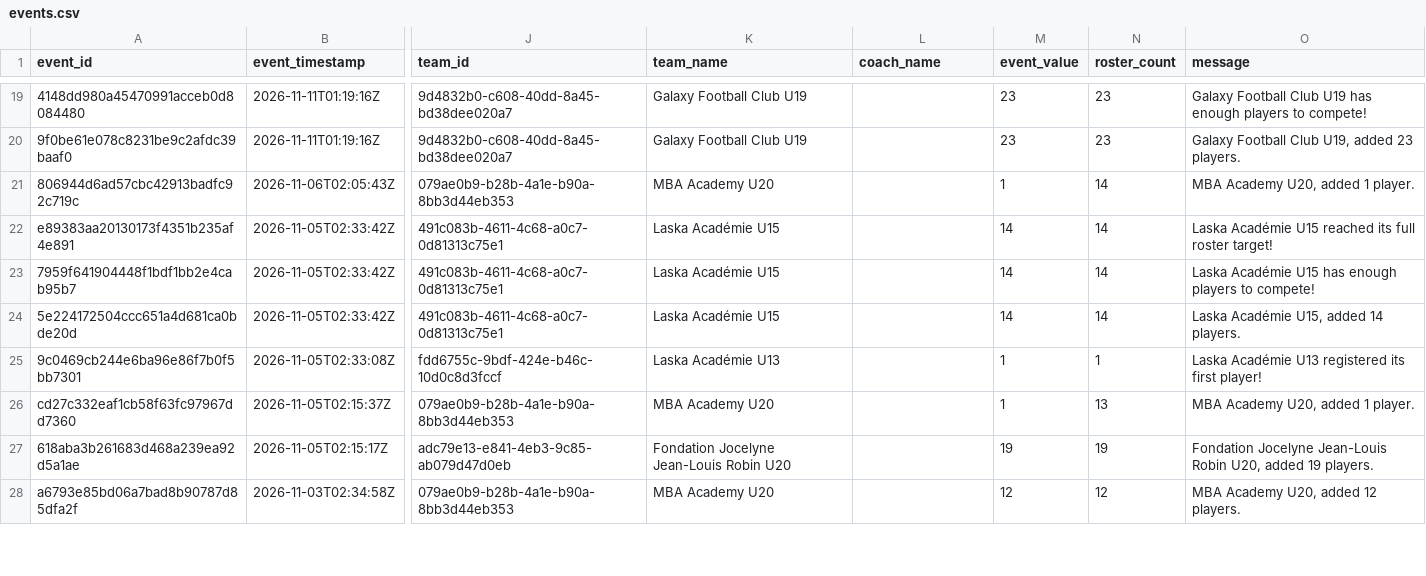
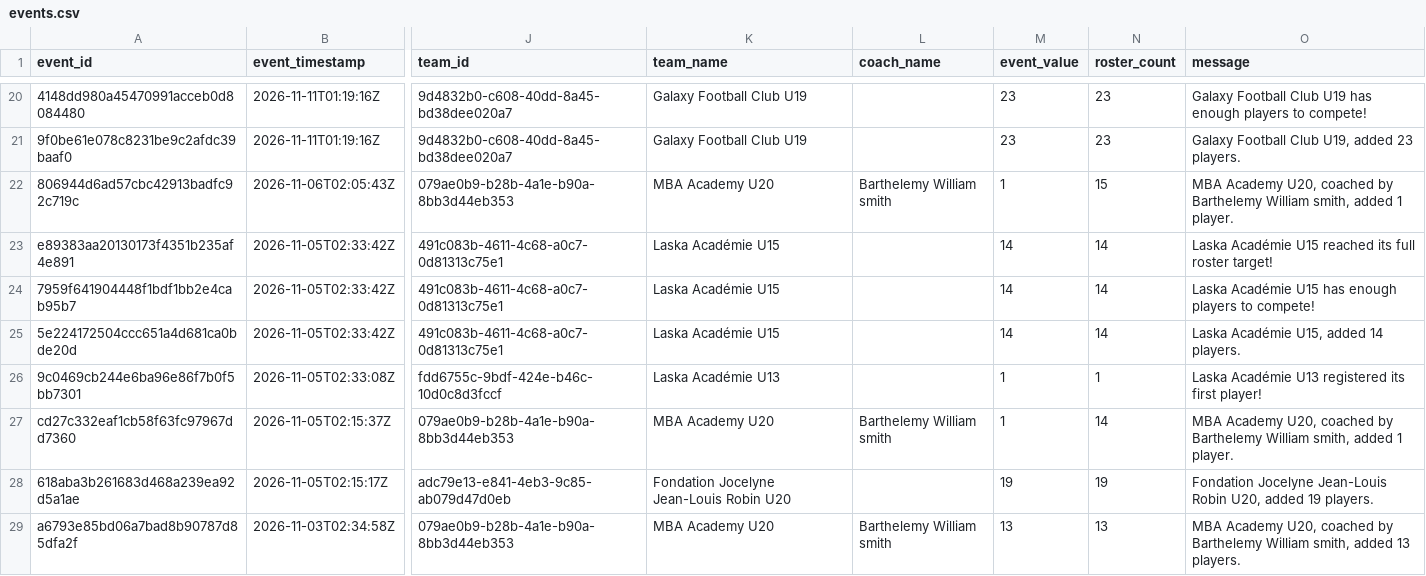
Before and after one commit to cap-git-01/ljh26-monitor, a CSV file: data/events.csv, drawn as a sheet; only a part is shown, gaps mark what is left out; addresses are those after the commit; the diff covers the shown part only; the diff names each change by its address in the sheet, - before the commit and + after, or states it on an @@ line.

```diff
--- a/data/events.csv
+++ b/data/events.csv
-L22 (coach_name): (empty)
+L22 (coach_name): Barthelemy William smith
-N22 (roster_count): 14
+N22 (roster_count): 15
-O22 (message): …Academy U20, added 1…
+O22 (message): …Academy U20, coached by Barthelemy William smith, added 1…
-L27 (coach_name): (empty)
+L27 (coach_name): Barthelemy William smith
-N27 (roster_count): 13
+N27 (roster_count): 14
-O27 (message): …Academy U20, added 1…
+O27 (message): …Academy U20, coached by Barthelemy William smith, added 1…
-L29 (coach_name): (empty)
+L29 (coach_name): Barthelemy William smith
-M29 (event_value): 12
+M29 (event_value): 13
-N29 (roster_count): 12
+N29 (roster_count): 13
-O29 (message): …Academy U20, added 12 players.
+O29 (message): …Academy U20, coached by Barthelemy William smith, added 13 players.
```
Also changed, not shown: 1 added row and 26 edited cells elsewhere in this file, data/readiness.csv, data/readiness_trend.csv, 1 other file.
